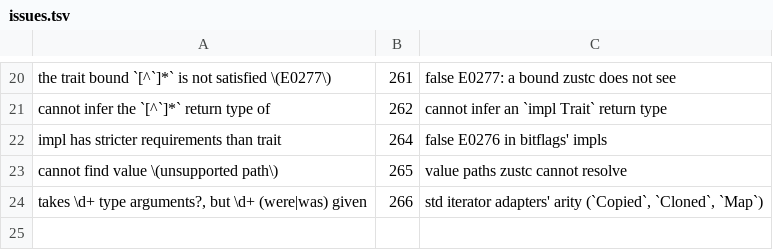
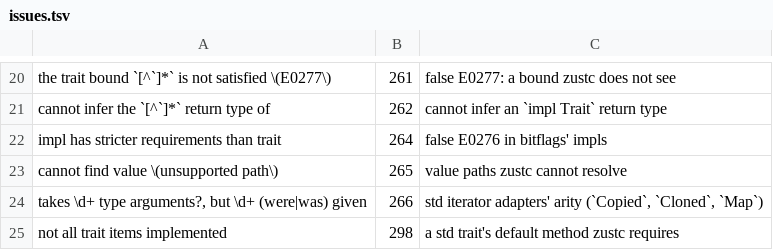
Before and after one commit to mizchi/zust, a TSV file: cratebench/survey/issues.tsv, drawn as a sheet; only a part is shown, gaps mark what is left out.

```diff
--- a/cratebench/survey/issues.tsv
+++ b/cratebench/survey/issues.tsv
@@ -24 +24,2 @@ cannot find value \(unsupported path\)	265	value paths zustc cannot resolve
 takes \d+ type arguments?, but \d+ (were|was) given	266	std iterator adapters' arity (`Copied`, `Cloned`, `Map`)
+not all trait items implemented	298	a std trait's default method zustc requires
```
Also changed, not shown: 9 other files.
